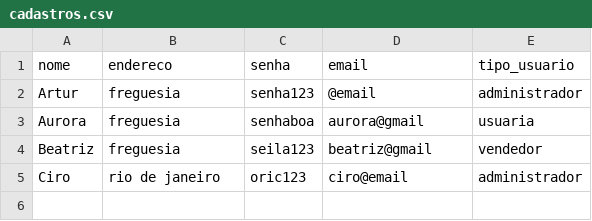
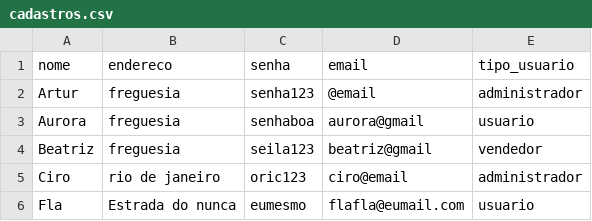
Before and after one commit to arturgcr/trabalho_final_comp2, a CSV file: TrabalhoFinal/arquivosCsv/cadastros.csv, drawn as a sheet.

```diff
--- a/TrabalhoFinal/arquivosCsv/cadastros.csv
+++ b/TrabalhoFinal/arquivosCsv/cadastros.csv
@@ -2,4 +2,5 @@ nome,endereco,senha,email,tipo_usuario
 Artur,freguesia,senha123,@email,administrador
-Aurora,freguesia,senhaboa,aurora@gmail,usuaria
+Aurora,freguesia,senhaboa,aurora@gmail,usuario
 Beatriz,freguesia,seila123,beatriz@gmail, vendedor
 Ciro,rio de janeiro,oric123,ciro@email,administrador
+Fla,Estrada do nunca,eumesmo,flafla@eumail.com,usuario
```
Also changed, not shown: TrabalhoFinal/arquivosCsv/dataset_livros.csv, 7 other files.
